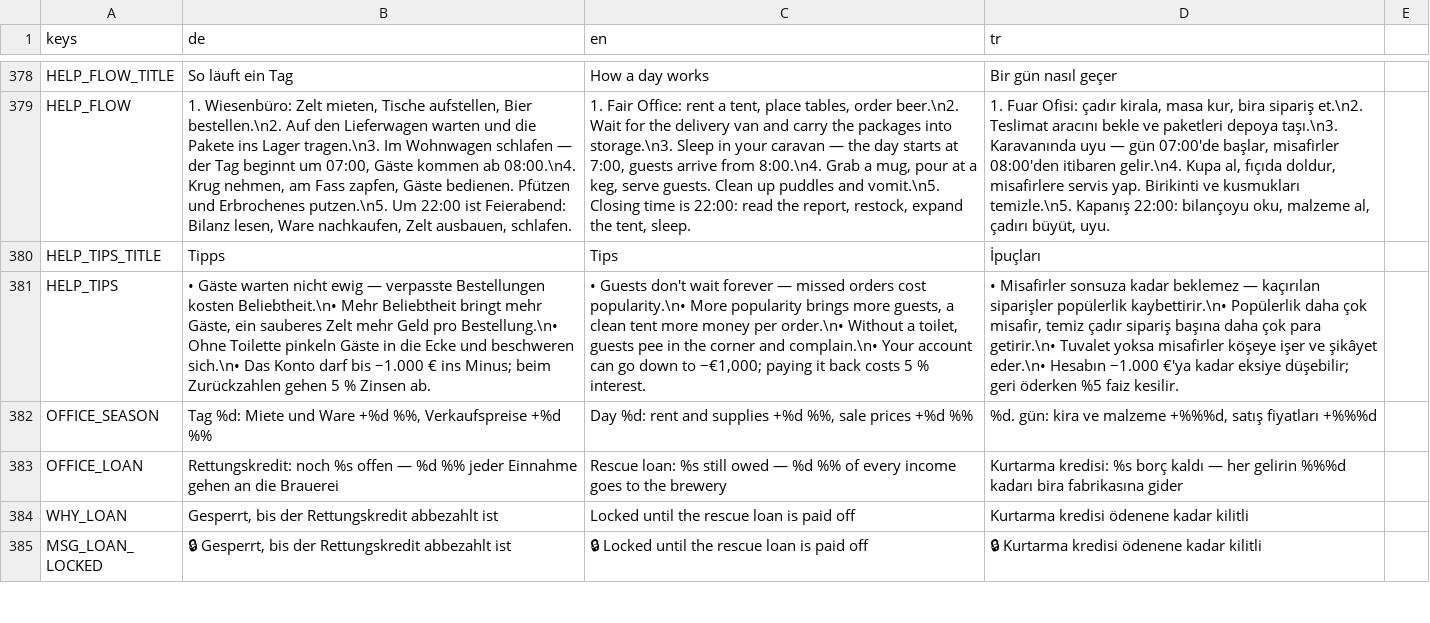
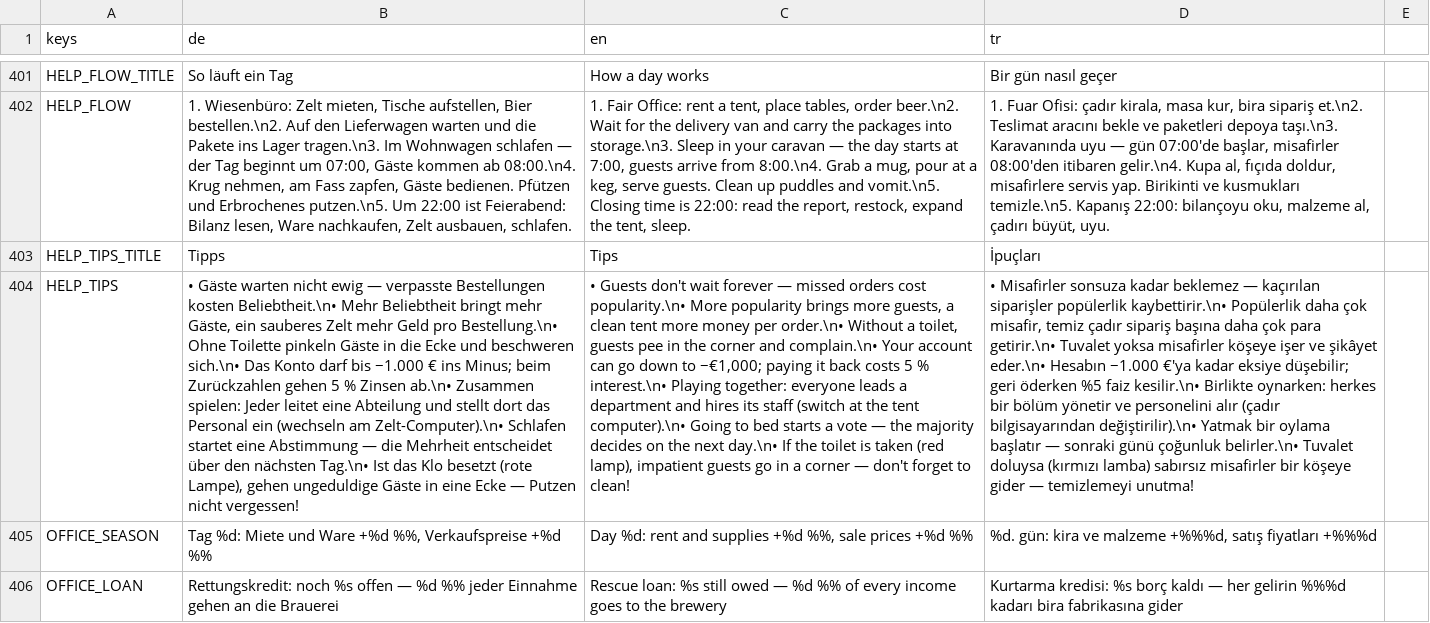
Before and after one commit to sysexperts/oktoberfest, a CSV file: locale/texte.csv, drawn as a sheet; only a part is shown, gaps mark what is left out; the shorter side is filled out with more unchanged rows; addresses are those after the commit; the diff covers the shown part only; the diff names each change by its address in the sheet, - before the commit and + after, or states it on an @@ line.

```diff
--- a/locale/texte.csv
+++ b/locale/texte.csv
-B404 (de): …% Zinsen ab.
+B404 (de): …% Zinsen ab.\n• Zusammen spielen: Jeder leitet eine Abteilung und stellt dort das Personal ein (wechseln am Zelt-Computer).\n• Schlafen startet eine Abstimmung — die Mehrheit entscheidet über den nächsten Tag.\n• Ist das Klo besetzt (rote Lampe), gehen ungeduldige Gäste in eine Ecke — Putzen nicht vergessen!
-C404 (en): …5 % interest.
+C404 (en): …5 % interest.\n• Playing together: everyone leads a department and hires its staff (switch at the tent computer).\n• Going to bed starts a vote — the majority decides on the next day.\n• If the toilet is taken (red lamp), impatient guests go in a corner — don't forget to clean!
-D404 (tr): …%5 faiz kesilir.
+D404 (tr): …%5 faiz kesilir.\n• Birlikte oynarken: herkes bir bölüm yönetir ve personelini alır (çadır bilgisayarından değiştirilir).\n• Yatmak bir oylama başlatır — sonraki günü çoğunluk belirler.\n• Tuvalet doluysa (kırmızı lamba) sabırsız misafirler bir köşeye gider — temizlemeyi unutma!
```
Also changed, not shown: 23 added rows and 3 edited cells elsewhere in this file, 18 other files.
